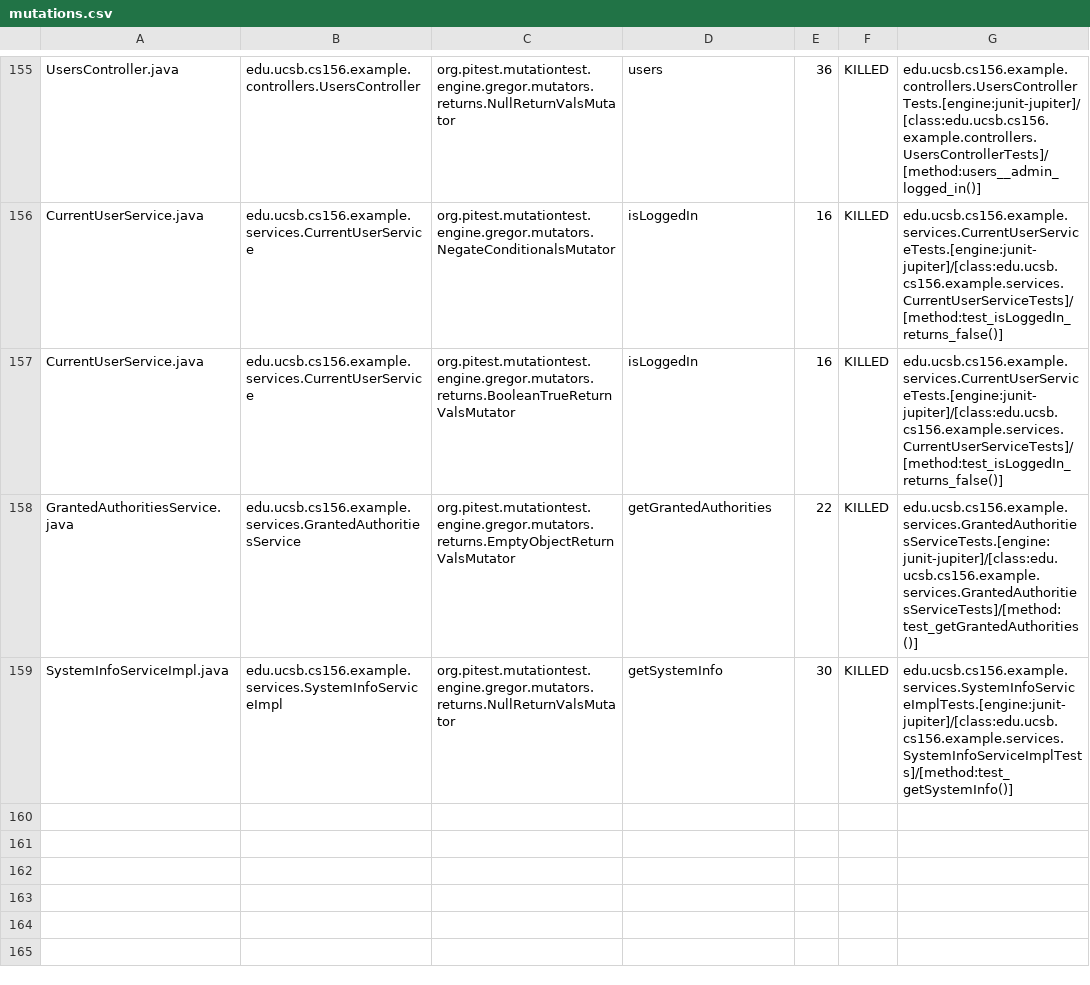
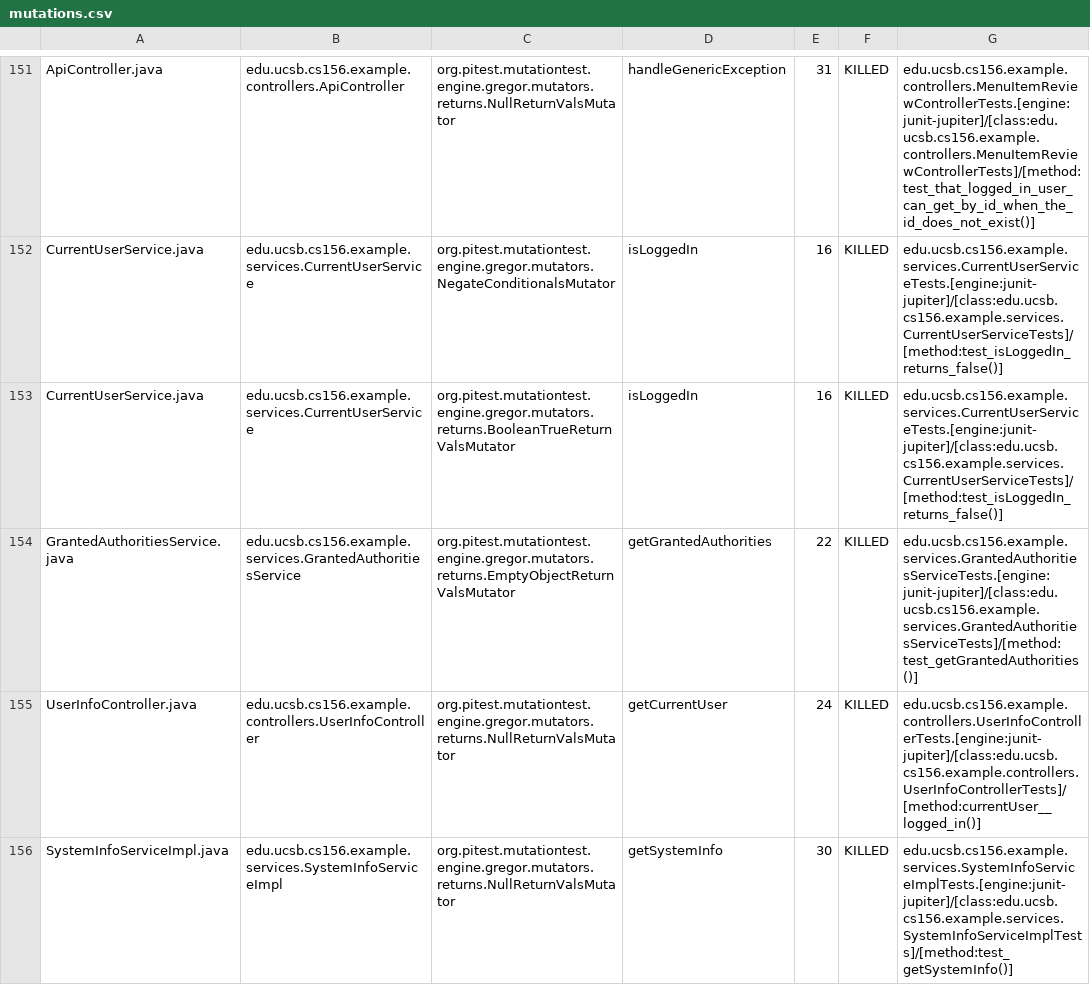
Before and after one commit to ucsb-cs156-s24/team02-s24-4pm-2, a CSV file: pitest/mutations.csv, drawn as a sheet; only a part is shown, gaps mark what is left out; addresses are those after the commit; the diff covers the shown part only; the diff names each change by its address in the sheet, - before the commit and + after, or states it on an @@ line.

Commit message:
Deploying to gh-pages from @ ucsb-cs156-s24/team02-s24-4pm-2@de4801cafea8c27c93e3cbd7d27cb7bdd0f6752f 🚀

```diff
--- a/pitest/mutations.csv
+++ b/pitest/mutations.csv
-A151: UsersController.java
+A151: ApiController.java
-B151: edu.ucsb.cs156.example.controllers.UsersController
+B151: edu.ucsb.cs156.example.controllers.ApiController
-D151: users
+D151: handleGenericException
-E151: 36
+E151: 31
-G151: edu.ucsb.cs156.example.controllers.UsersControllerTests.[engine:junit-jupiter]/[class:edu.ucsb.cs156.example.controllers.UsersControllerTests]/[method:users__admin_logged_in()]
+G151: edu.ucsb.cs156.example.controllers.MenuItemReviewControllerTests.[engine:junit-jupiter]/[class:edu.ucsb.cs156.example.controllers.MenuItemReviewControllerTests]/[method:test_that_logged_in_user_can_get_by_id_when_the_id_does_not_exist()]
@@ row 154 moved to row 155: UserInfoController.java @@
```
Also changed, not shown: 1 added row, 1 removed row, 95 moved rows and 4 edited cells elsewhere in this file, 17 other files.
